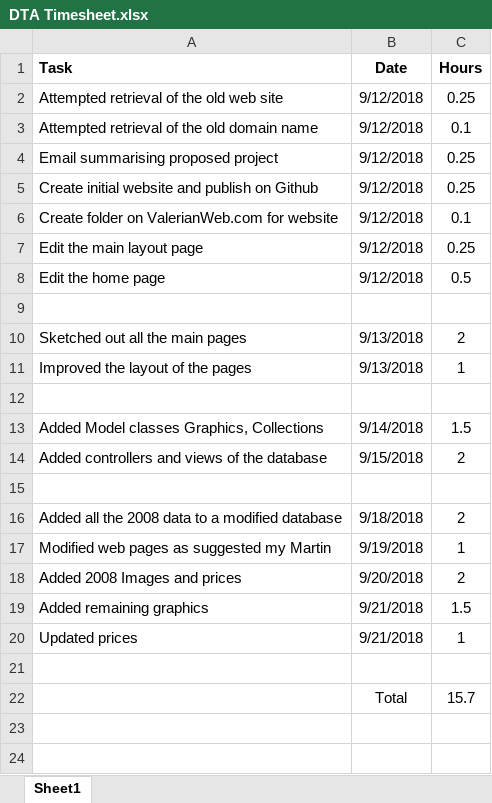
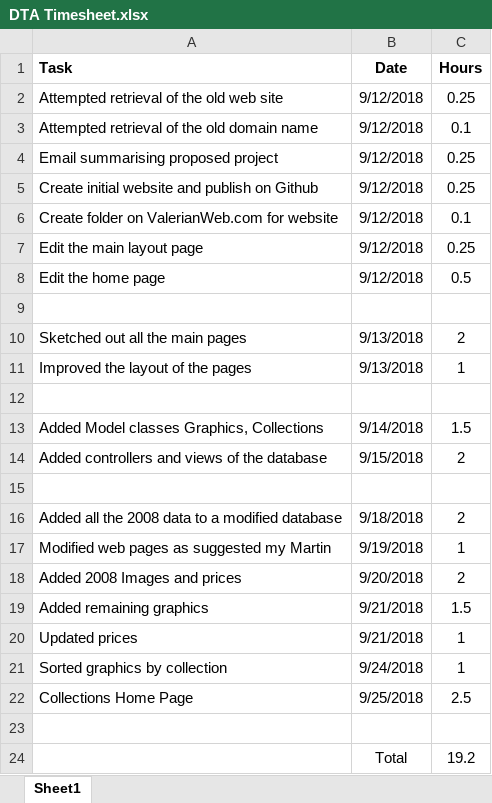
Before and after one commit to DerekPeacock/DylanTaylorArt, an Excel workbook: DTA Timesheet.xlsx, sheet Sheet1, drawn as a sheet; values as stored, in another font and other column widths than the file's, no borders; addresses are those after the commit; the diff names each change by its address in the sheet, - before the commit and + after, or states it on an @@ line.

Commit message:
Improved home collection page and added more data

```diff
--- a/DTA Timesheet.xlsx (sheet Sheet1)
+++ b/DTA Timesheet.xlsx (sheet Sheet1)
+row 21: Sorted graphics by collection | 9/24/2018 | 1
+row 22: Collections Home Page | 9/25/2018 | 2.5
-C24 (Hours): 15.7
+C24 (Hours): 19.2
```
Also changed, not shown: 12 other files.
